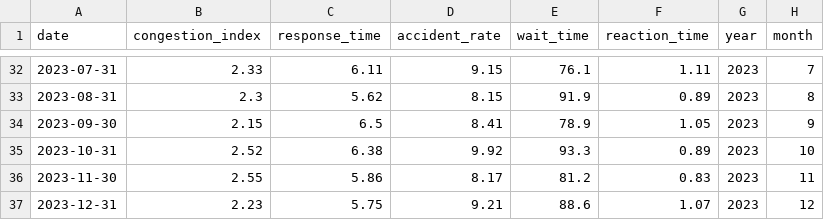
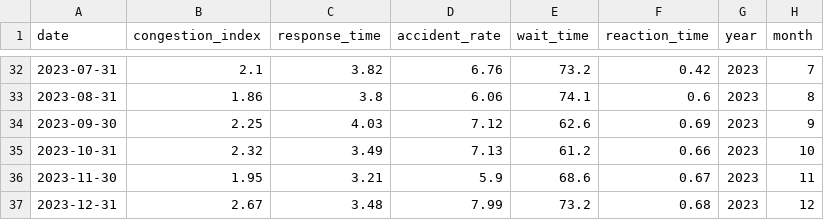
Before and after one commit to lyons114514/cp_ds, a CSV file: data/traffic_data.csv, drawn as a sheet; only a part is shown, gaps mark what is left out; the diff covers the shown part only.

```diff
--- a/data/traffic_data.csv
+++ b/data/traffic_data.csv
@@ -32,6 +32,6 @@ date,congestion_index,response_time,accident_rate,wait_time,reaction_time,year,m
-2023-07-31,2.33,6.11,9.15,76.1,1.11,2023,7
-2023-08-31,2.3,5.62,8.15,91.9,0.89,2023,8
-2023-09-30,2.15,6.5,8.41,78.9,1.05,2023,9
-2023-10-31,2.52,6.38,9.92,93.3,0.89,2023,10
-2023-11-30,2.55,5.86,8.17,81.2,0.83,2023,11
-2023-12-31,2.23,5.75,9.21,88.6,1.07,2023,12
+2023-07-31,2.1,3.82,6.76,73.2,0.42,2023,7
+2023-08-31,1.86,3.8,6.06,74.1,0.6,2023,8
+2023-09-30,2.25,4.03,7.12,62.6,0.69,2023,9
+2023-10-31,2.32,3.49,7.13,61.2,0.66,2023,10
+2023-11-30,1.95,3.21,5.9,68.6,0.67,2023,11
+2023-12-31,2.67,3.48,7.99,73.2,0.68,2023,12
```
Also changed, not shown: 12 removed rows and 57 edited cells elsewhere in this file, 50 other files.
